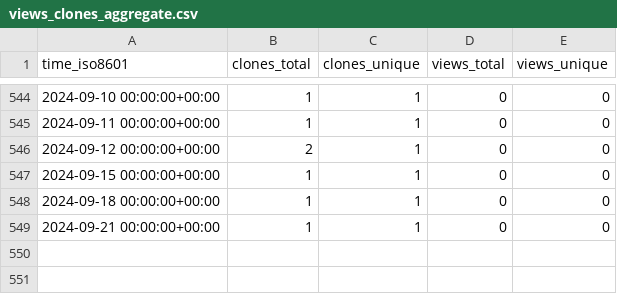
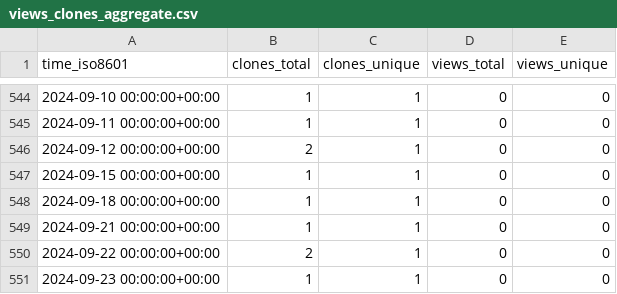
Before and after one commit to EarthSciML/Aerosol.jl, a CSV file: EarthSciML/Aerosol.jl/ghrs-data/views_clones_aggregate.csv, drawn as a sheet; only a part is shown, gaps mark what is left out; the diff names each change by its address in the sheet, - before the commit and + after, or states it on an @@ line.

```diff
--- a/EarthSciML/Aerosol.jl/ghrs-data/views_clones_aggregate.csv
+++ b/EarthSciML/Aerosol.jl/ghrs-data/views_clones_aggregate.csv
+row 550: 2024-09-22 00:00:00+00:00 | 2 | 1 | 0 | 0
+row 551: 2024-09-23 00:00:00+00:00 | 1 | 1 | 0 | 0
```
Also changed, not shown: 1 other file.
